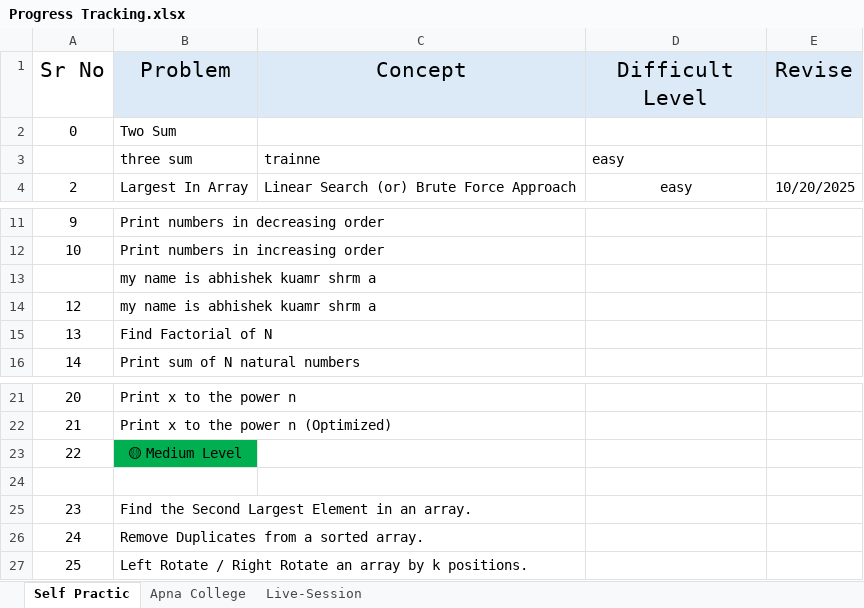
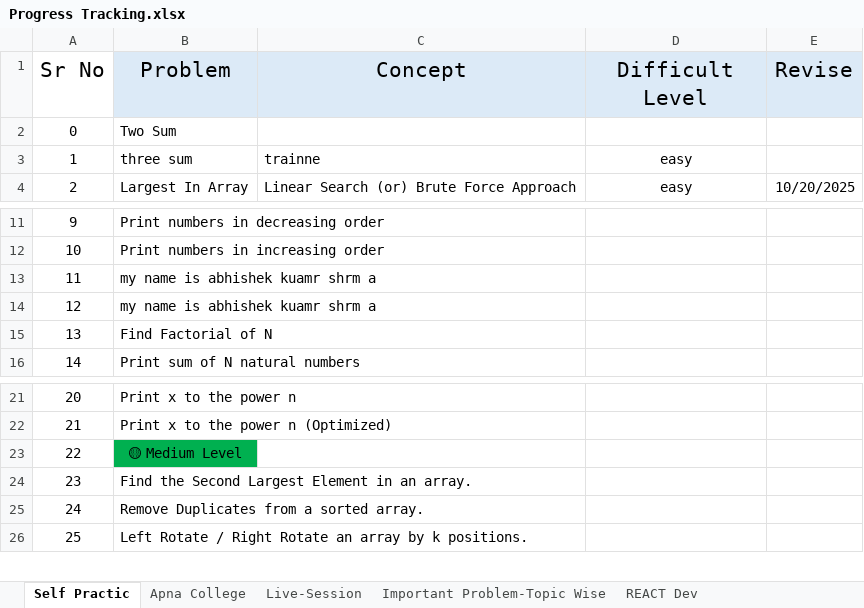
Before and after one commit to abhishek8414/DSA-JAVA, an Excel workbook: Progress Tracking.xlsx, sheet Self Practic, drawn as a sheet; only a part is shown, gaps mark what is left out; values as stored, in another font and other column widths than the file's, no borders; the diff names each change by its address in the sheet, - before the commit and + after, or states it on an @@ line.

```diff
--- a/Progress Tracking.xlsx (sheet Self Practic)
+++ b/Progress Tracking.xlsx (sheet Self Practic)
+sheet tab: Important Problem-Topic Wise
+sheet tab: REACT Dev
-A3 (Sr No): (empty)
+A3 (Sr No): 1
-D3 alignment: left
+D3 alignment: center
-A13 (Sr No): (empty)
+A13 (Sr No): 11
-row 24: (empty)
```
Also changed, not shown: sheet Apna College, sheet Live-Session, 7 other files.
